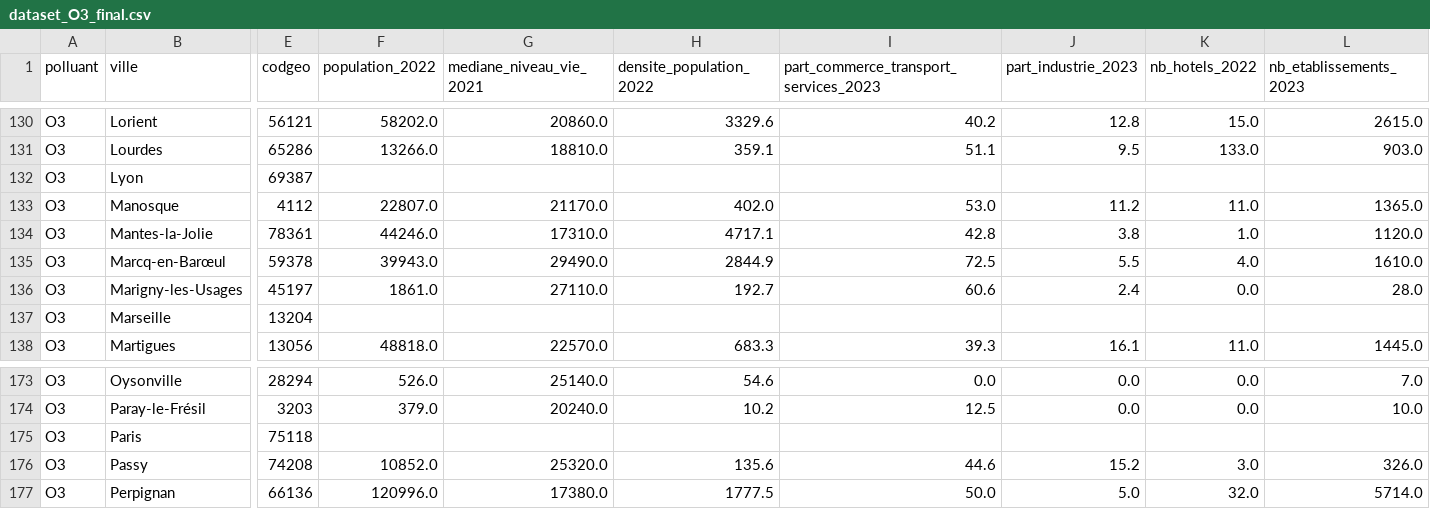
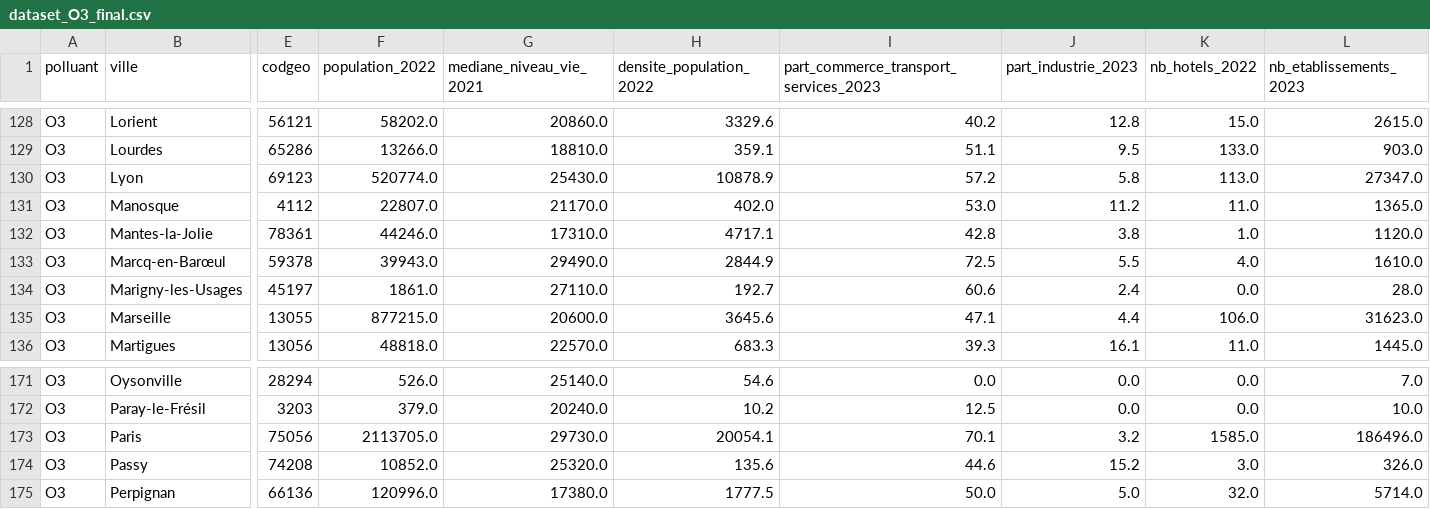
Before and after one commit to TheoSan75/Projet_Python_ENSAE_2A, a CSV file: data/processed_data/BDD_par_polluant/dataset_O3_final.csv, drawn as a sheet; only a part is shown, gaps mark what is left out; addresses are those after the commit; the diff covers the shown part only; the diff names each change by its address in the sheet, - before the commit and + after, or states it on an @@ line.

```diff
--- a/data/processed_data/BDD_par_polluant/dataset_O3_final.csv
+++ b/data/processed_data/BDD_par_polluant/dataset_O3_final.csv
-E130 (codgeo): 69387
+E130 (codgeo): 69123
-F130 (population_2022): (empty)
+F130 (population_2022): 520774.0
-G130 (mediane_niveau_vie_2021): (empty)
+G130 (mediane_niveau_vie_2021): 25430.0
-H130 (densite_population_2022): (empty)
+H130 (densite_population_2022): 10878.9
-I130: (empty)
+I130: 57.2
-J130 (part_industrie_2023): (empty)
+J130 (part_industrie_2023): 5.8
-K130 (nb_hotels_2022): (empty)
+K130 (nb_hotels_2022): 113.0
-L130 (nb_etablissements_2023): (empty)
+L130 (nb_etablissements_2023): 27347.0
-E135 (codgeo): 13204
+E135 (codgeo): 13055
-F135 (population_2022): (empty)
+F135 (population_2022): 877215.0
-G135 (mediane_niveau_vie_2021): (empty)
+G135 (mediane_niveau_vie_2021): 20600.0
-H135 (densite_population_2022): (empty)
+H135 (densite_population_2022): 3645.6
-I135: (empty)
+I135: 47.1
-J135 (part_industrie_2023): (empty)
+J135 (part_industrie_2023): 4.4
-K135 (nb_hotels_2022): (empty)
+K135 (nb_hotels_2022): 106.0
-L135 (nb_etablissements_2023): (empty)
+L135 (nb_etablissements_2023): 31623.0
-E173 (codgeo): 75118
+E173 (codgeo): 75056
-F173 (population_2022): (empty)
+F173 (population_2022): 2113705.0
-G173 (mediane_niveau_vie_2021): (empty)
+G173 (mediane_niveau_vie_2021): 29730.0
-H173 (densite_population_2022): (empty)
+H173 (densite_population_2022): 20054.1
-I173: (empty)
+I173: 70.1
-J173 (part_industrie_2023): (empty)
+J173 (part_industrie_2023): 3.2
-K173 (nb_hotels_2022): (empty)
+K173 (nb_hotels_2022): 1585.0
-L173 (nb_etablissements_2023): (empty)
+L173 (nb_etablissements_2023): 186496.0
```
Also changed, not shown: 3 removed rows and 9 edited cells elsewhere in this file, data/processed_data/BDD_par_polluant/dataset_NOX as NO2_final.csv, data/processed_data/BDD_par_polluant/dataset_PM10_final.csv, 48 other files.
